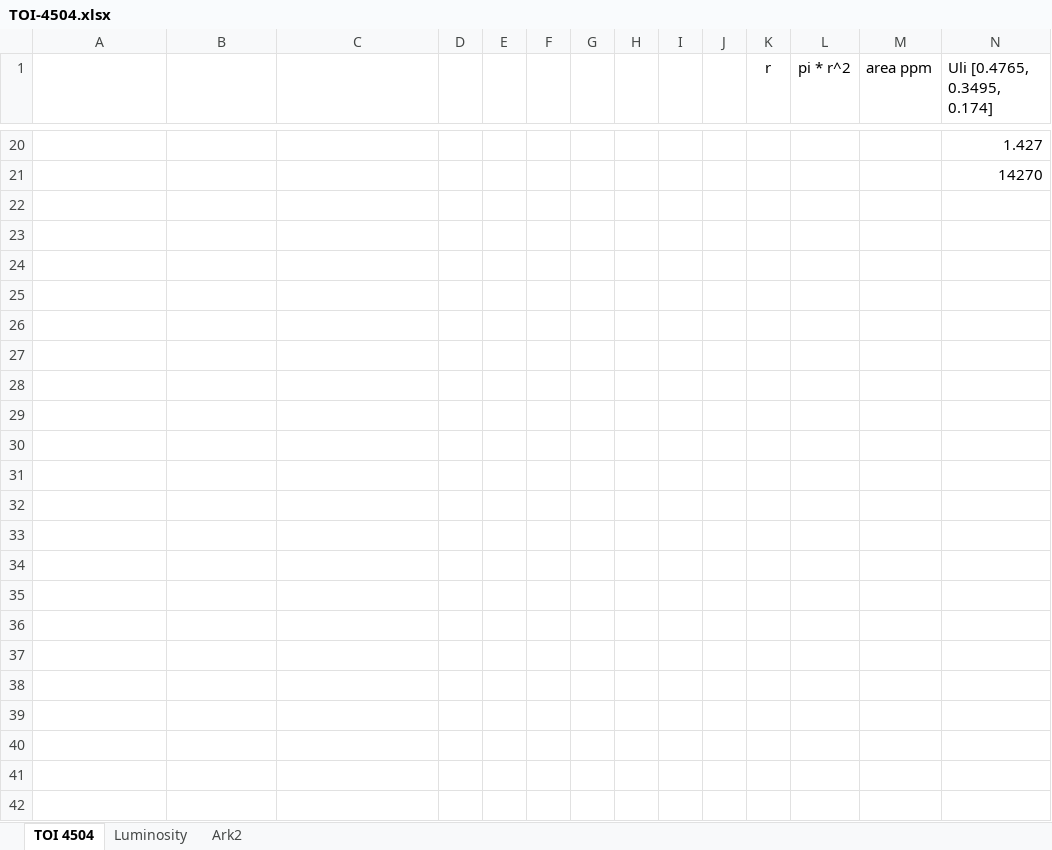
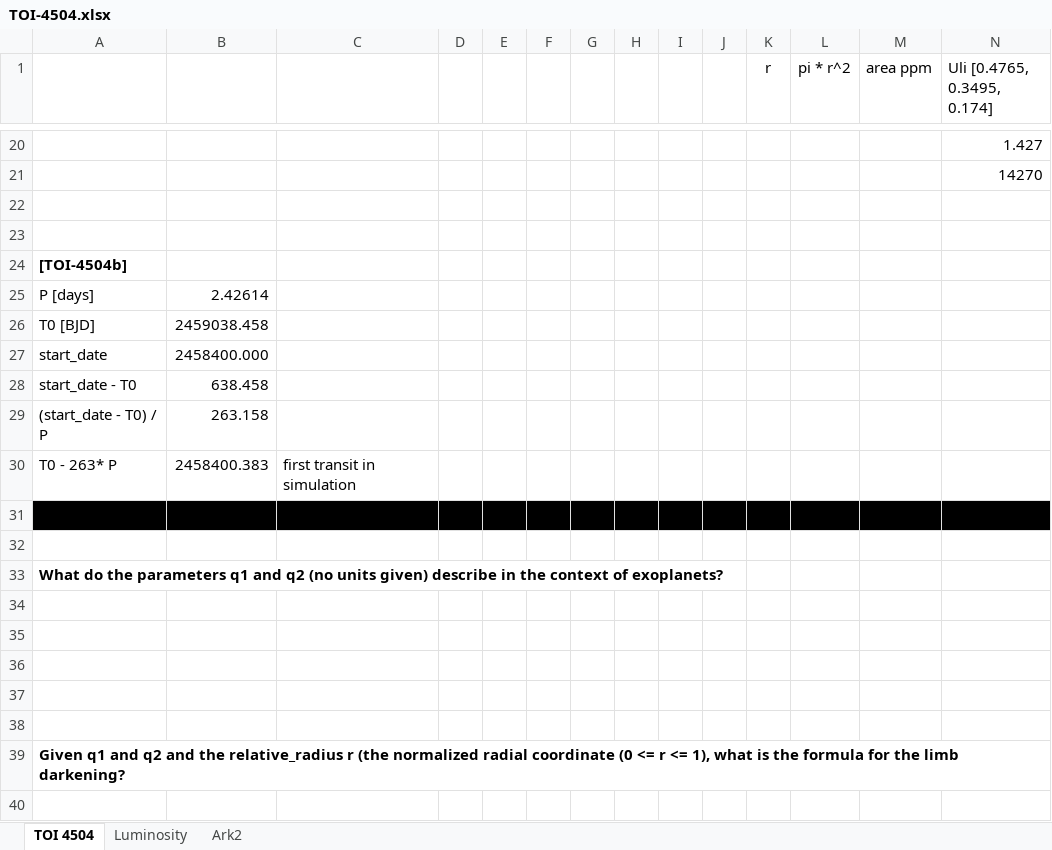
Before and after one commit to lichtgestalter/curvesimulator, an Excel workbook: research/star_systems/TOI-4504.xlsx, sheet TOI 4504, drawn as a sheet; only a part is shown, gaps mark what is left out; values as stored, in another font and other column widths than the file's, no borders; charts and pictures not drawn; rows hold the shown columns only; the diff covers the shown part only; the diff names each change by its address in the sheet, - before the commit and + after, or states it on an @@ line.

Commit message:
0.3.0 limb darkening alternative models

```diff
--- a/research/star_systems/TOI-4504.xlsx (sheet TOI 4504)
+++ b/research/star_systems/TOI-4504.xlsx (sheet TOI 4504)
+row 22: (empty)
+row 23: (empty)
+row 24: [TOI-4504b]
+row 25: P [days] | 2.42614
+row 26: T0 [BJD] | 2459038.458
+row 27: start_date | 2458400.000
+row 28: start_date - T0 | 638.458
+row 29: (start_date - T0) / P | 263.158
+row 30: T0 - 263* P | 2458400.383 | first transit in simulation
+row 31: (empty)
+row 32: (empty)
+row 33: What do the parameters q1 and q2 (no units given) describe in the context of exoplanets?
+row 34: (empty)
+row 35: (empty)
+row 36: (empty)
+row 37: (empty)
+row 38: (empty)
+row 39: Given q1 and q2 and the relative_radius r (the normalized radial coordinate (0 <= r <= 1), what is the formula for the limb darkening?
+row 40: (empty)
```
Also changed, not shown: 68 added rows elsewhere in this sheet, charts or pictures, 5 other files.
